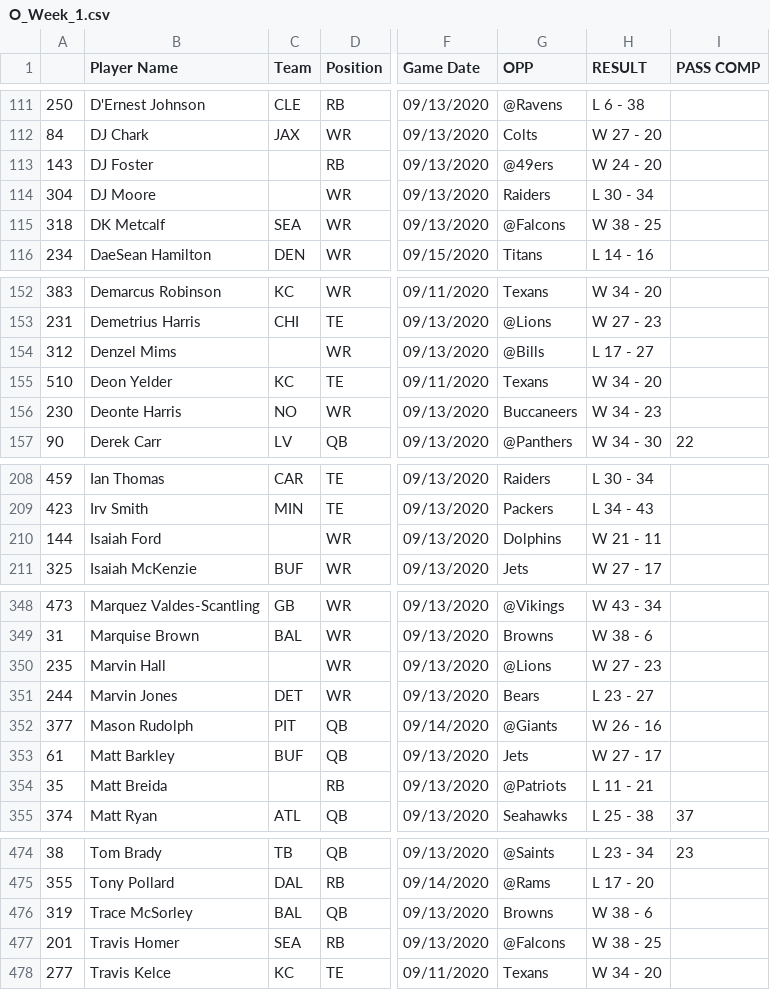
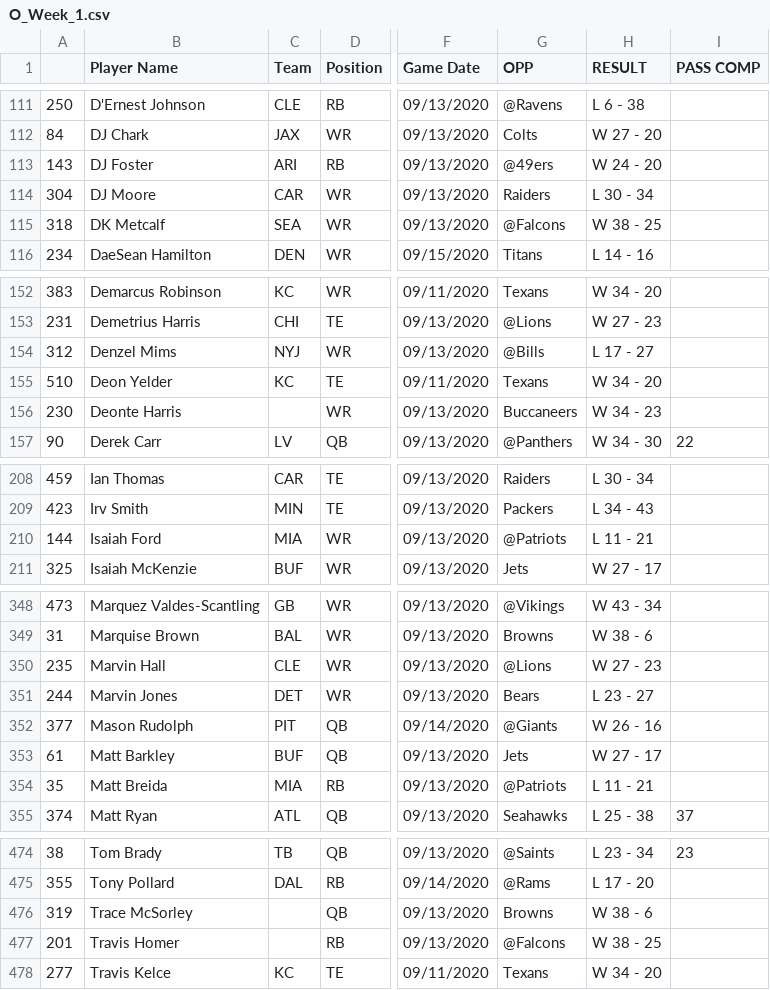
Before and after one commit to adunlop1234/NFL_Fantasy, a CSV file: Scraped/NFL_Logs/O_Week_1.csv, drawn as a sheet; only a part is shown, gaps mark what is left out; the diff covers the shown part only; the diff names each change by its address in the sheet, - before the commit and + after, or states it on an @@ line.

```diff
--- a/Scraped/NFL_Logs/O_Week_1.csv
+++ b/Scraped/NFL_Logs/O_Week_1.csv
-C113 (Team): (empty)
+C113 (Team): ARI
-C114 (Team): (empty)
+C114 (Team): CAR
-C154 (Team): (empty)
+C154 (Team): NYJ
-C156 (Team): NO
+C156 (Team): (empty)
-C210 (Team): (empty)
+C210 (Team): MIA
-G210 (OPP): Dolphins
+G210 (OPP): @Patriots
-H210 (RESULT): W 21 - 11
+H210 (RESULT): L 11 - 21
-C350 (Team): (empty)
+C350 (Team): CLE
-C354 (Team): (empty)
+C354 (Team): MIA
-C476 (Team): BAL
+C476 (Team): (empty)
-C477 (Team): SEA
+C477 (Team): (empty)
```
Also changed, not shown: 19 edited cells elsewhere in this file, Scraped/Injury_Status.csv, Scraped/NFL_Logs/O_Week_3.csv, 21 other files.
